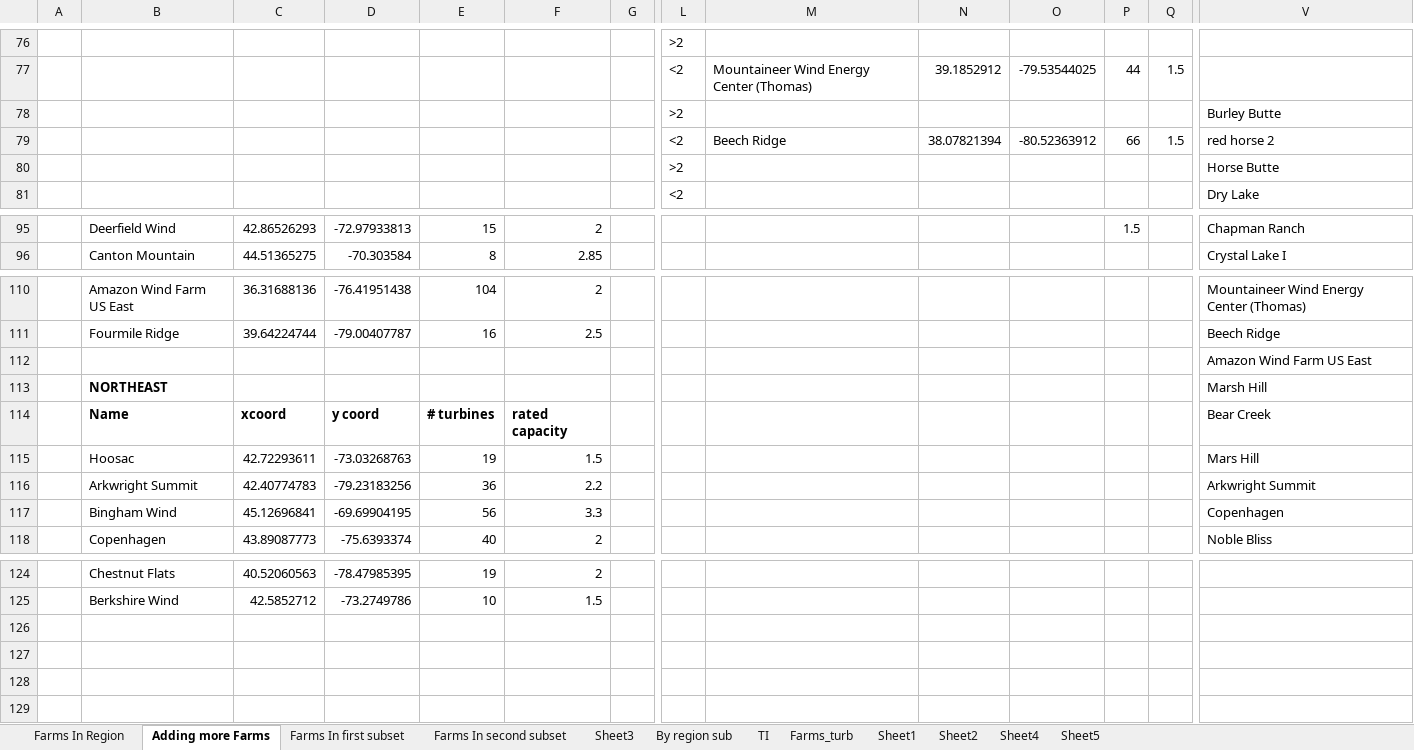
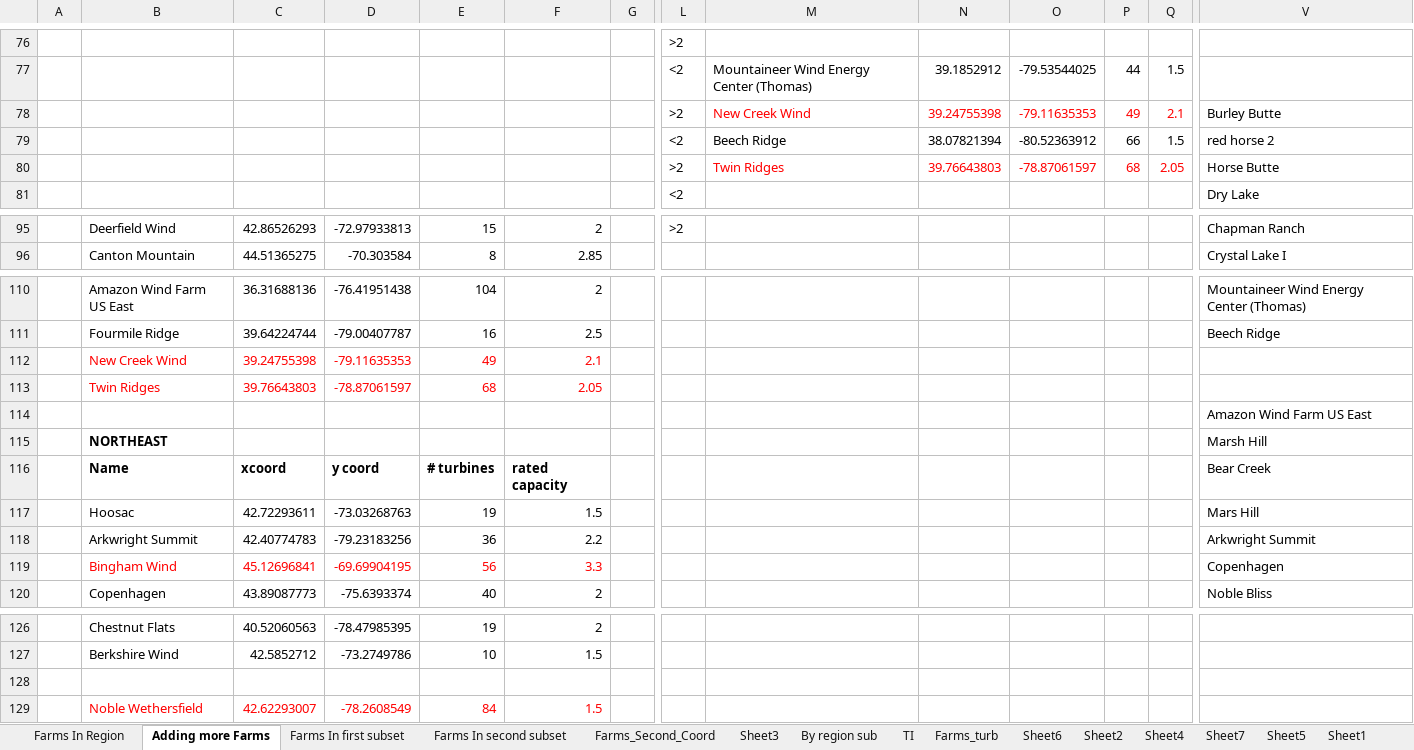
Before and after one commit to DavidBensason/floris, an Excel workbook: examples/optimization/scipy/2020 Filter in region.xlsx, sheet Adding more Farms, drawn as a sheet; only a part is shown, gaps mark what is left out; values as stored, in another font and other column widths than the file's, no borders; charts and pictures not drawn; removed rows and columns are numbered as before the commit, all else as after; rows hold the shown columns only; the diff covers the shown part only; the diff names each change by its address in the sheet, - before the commit and + after, or states it on an @@ line.

```diff
--- a/examples/optimization/scipy/2020 Filter in region.xlsx (sheet Adding more Farms)
+++ b/examples/optimization/scipy/2020 Filter in region.xlsx (sheet Adding more Farms)
+sheet tab: Farms_Second_Coord
+sheet tab: Sheet6
+sheet tab: Sheet7
@@ sheet tab order changed: Farms In Region | Adding more Farms | Farms In first subset | Farms In second subset | Farms_Second_Coord | Sheet3 | By region sub | TI | Farms_turb | Sheet6 | Sheet2 | Sheet4 | Sheet7 | Sheet5 | Sheet1 @@
-row 78:  |  |  |  |  |  |  | >2 |  |  |  |  |  | Burley Butte
+row 78:  |  |  |  |  |  |  | >2 | New Creek Wind | 39.24755398 | -79.11635353 | 49 | 2.1 | Burley Butte
-row 80:  |  |  |  |  |  |  | >2 |  |  |  |  |  | Horse Butte
+row 80:  |  |  |  |  |  |  | >2 | Twin Ridges | 39.76643803 | -78.87061597 | 68 | 2.05 | Horse Butte
-L95: (empty)
+L95: >2
-P95: 1.5
+P95: (empty)
+row 112:  | New Creek Wind | 39.24755398 | -79.11635353 | 49 | 2.1
+row 113:  | Twin Ridges | 39.76643803 | -78.87061597 | 68 | 2.05
-B119:F119 text colour: black
+B119:F119 text colour: #FF0000
+row 128: (empty)
+row 129:  | Noble Wethersfield | 42.62293007 | -78.2608549 | 84 | 1.5
```
Also changed, not shown: 29 edited cells and cell formats elsewhere in this sheet, sheet Farms_turb, sheet TI, sheet By region sub, sheet Farms In second subset, formulas that keep their value, charts or pictures, examples/optimization/scipy/US_2020_Farm_List.xlsx, examples/optimization/scipy/ti_8_farm_results.xlsx, 4 other files.
